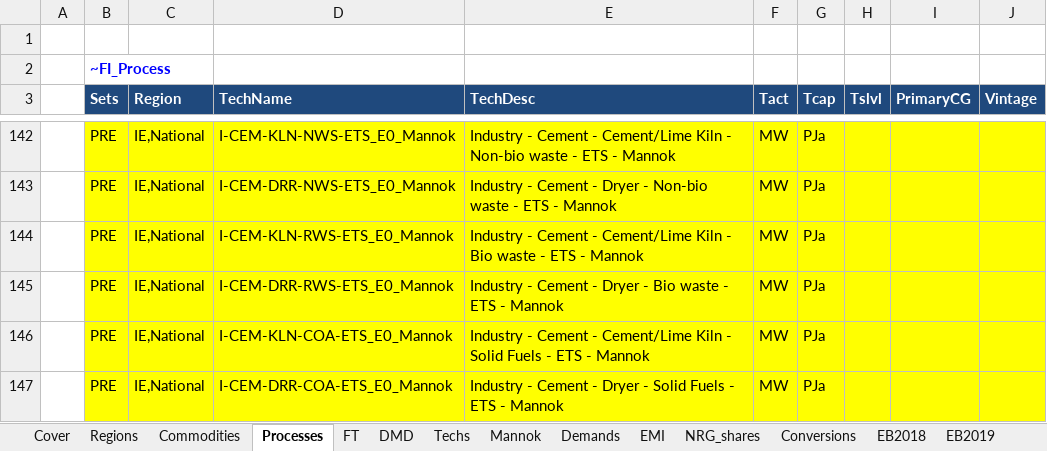
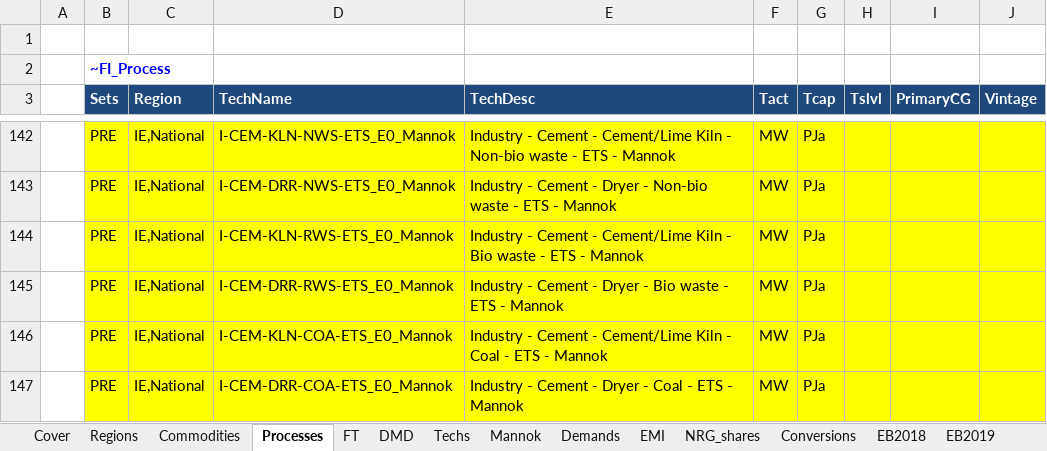
Before and after one commit to eabhamartyn-debug/times-ireland-model, an Excel workbook: VT_IE_IND.xlsx, sheet Processes, drawn as a sheet; only a part is shown, gaps mark what is left out; values as stored, in another font and other column widths than the file's, no borders; the diff names each change by its address in the sheet, - before the commit and + after, or states it on an @@ line.

Commit message:
Updated fuel mix 20:40:40

```diff
--- a/VT_IE_IND.xlsx (sheet Processes)
+++ b/VT_IE_IND.xlsx (sheet Processes)
-E146 (TechDesc): …Kiln - Solid Fuels - ETS…
+E146 (TechDesc): …Kiln - Coal - ETS…
-E147 (TechDesc): …Dryer - Solid Fuels - ETS…
+E147 (TechDesc): …Dryer - Coal - ETS…
```
Also changed, not shown: sheet Mannok.
